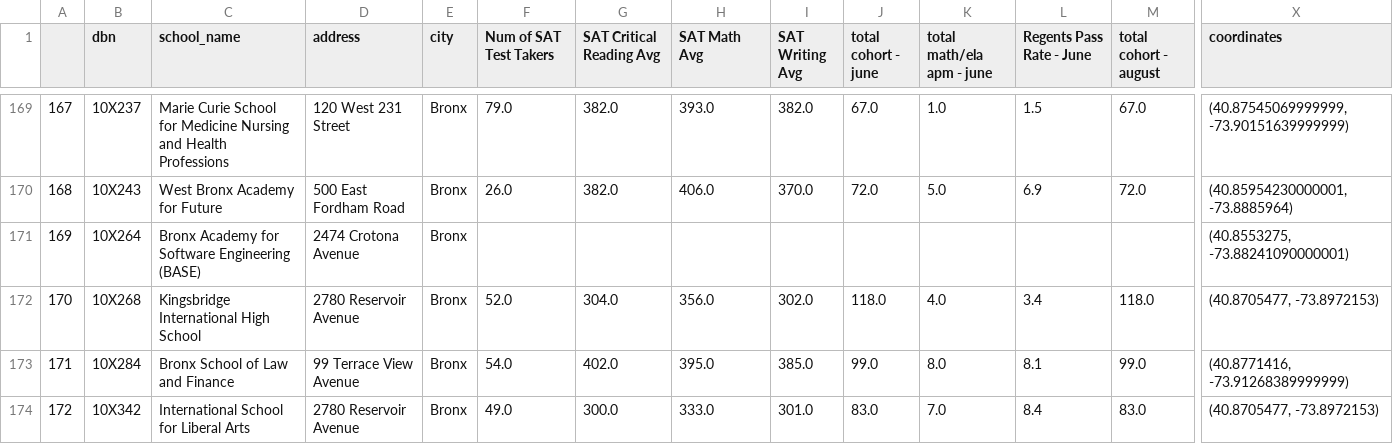
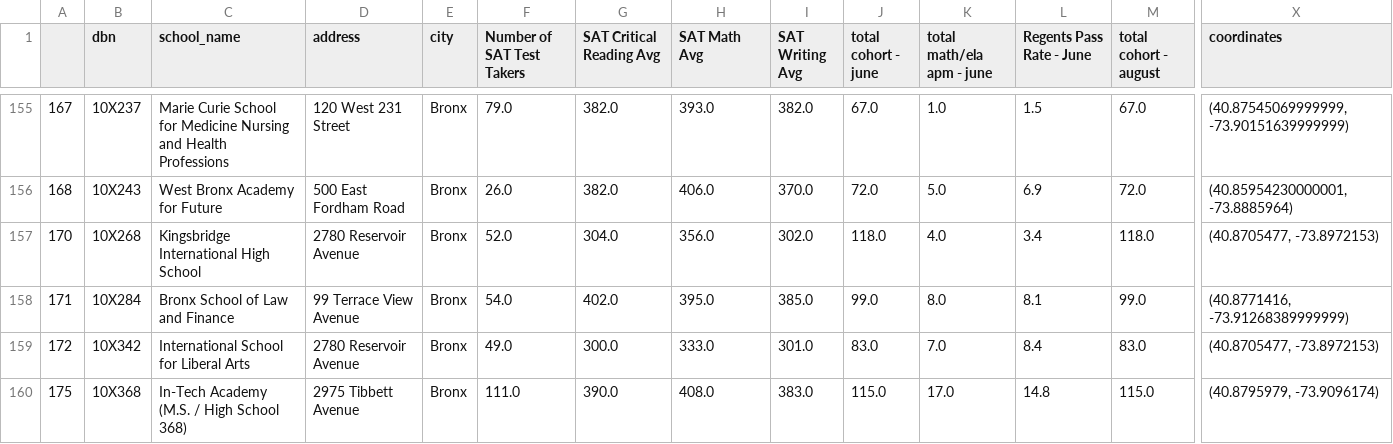
Before and after one commit to asn264/ReportCardGenerator, a CSV file: ReportCardGenerator/database.csv, drawn as a sheet; only a part is shown, gaps mark what is left out; the shorter side is filled out with more unchanged rows; rows hold the shown columns only; the diff covers the shown part only; the diff names each change by its address in the sheet, - before the commit and + after, or states it on an @@ line.

```diff
--- a/ReportCardGenerator/database.csv
+++ b/ReportCardGenerator/database.csv
-F1: Num of SAT Test Takers
+F1: Number of SAT Test Takers
-row 171: 169 | 10X264 | Bronx Academy for Software Engineering (BASE) | 2474 Crotona Avenue | Bronx |  |  |  |  |  |  |  |  | (40.8553275, -73.88241090000001)
```
Also changed, not shown: 30 removed rows elsewhere in this file, 6 other files.
